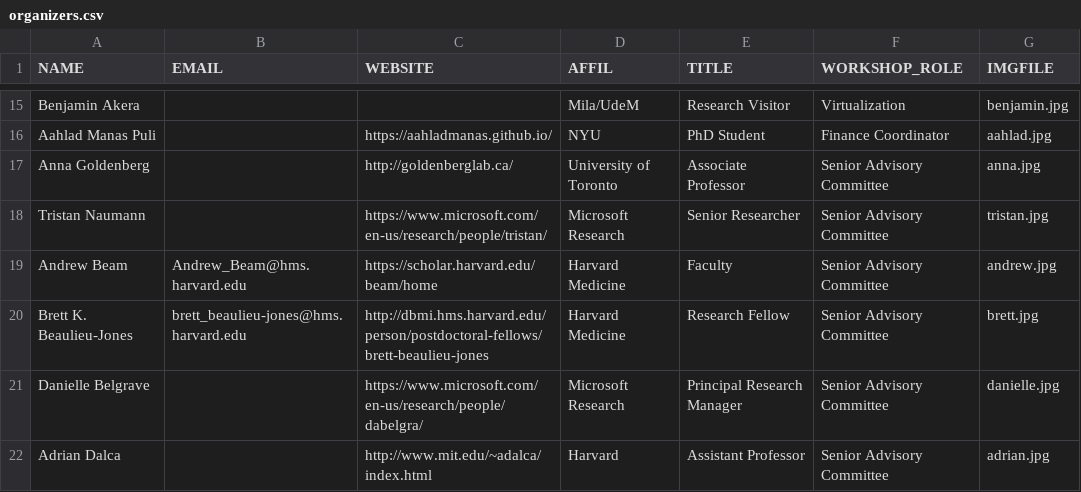
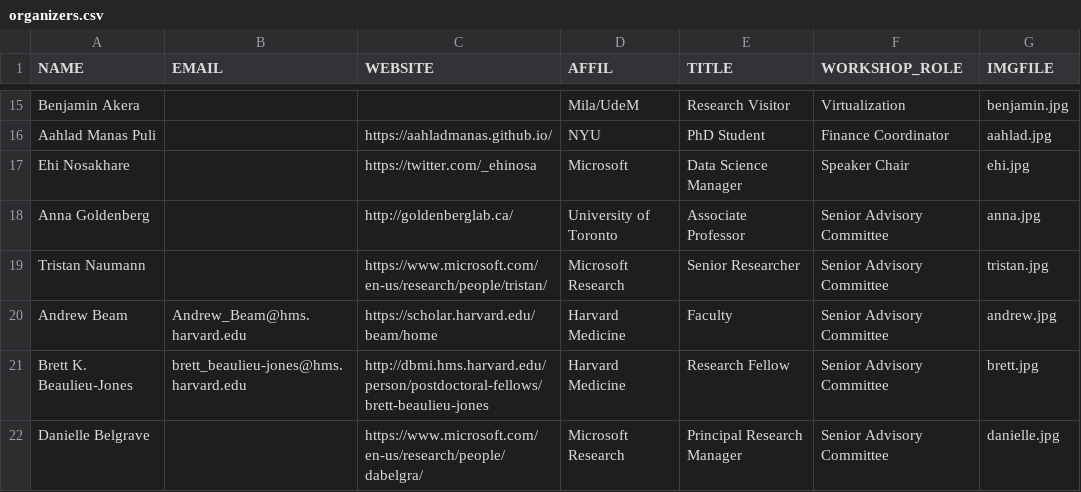
Before and after one commit to ml4health/ml4health.github.io, a CSV file: 2020_content/organizer_data/organizers.csv, drawn as a sheet; only a part is shown, gaps mark what is left out; the shorter side is filled out with more unchanged rows; the diff names each change by its address in the sheet, - before the commit and + after, or states it on an @@ line.

```diff
--- a/2020_content/organizer_data/organizers.csv
+++ b/2020_content/organizer_data/organizers.csv
+row 17: Ehi Nosakhare |  | https://twitter.com/_ehinosa | Microsoft | Data Science Manager | Speaker Chair | ehi.jpg
```
Also changed, not shown: 6 other files.
